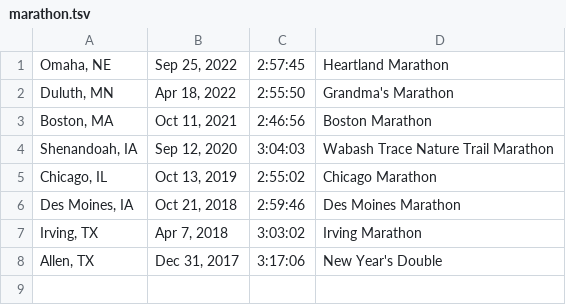
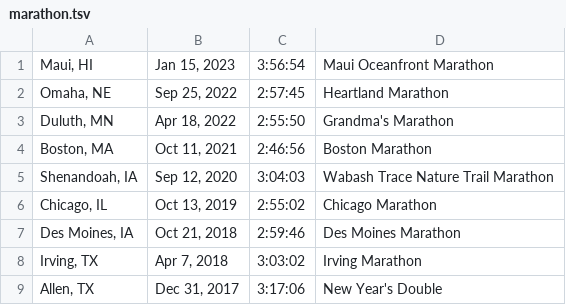
Before and after one commit to chengniedotcom/chengniedotcom.github.io, a TSV file: marathon.tsv, drawn as a sheet; the diff names each change by its address in the sheet, - before the commit and + after, or states it on an @@ line.

```diff
--- a/marathon.tsv
+++ b/marathon.tsv
+row 1: Maui, HI | Jan 15, 2023 | 3:56:54 | Maui Oceanfront Marathon
```
Also changed, not shown: 23 other files.
